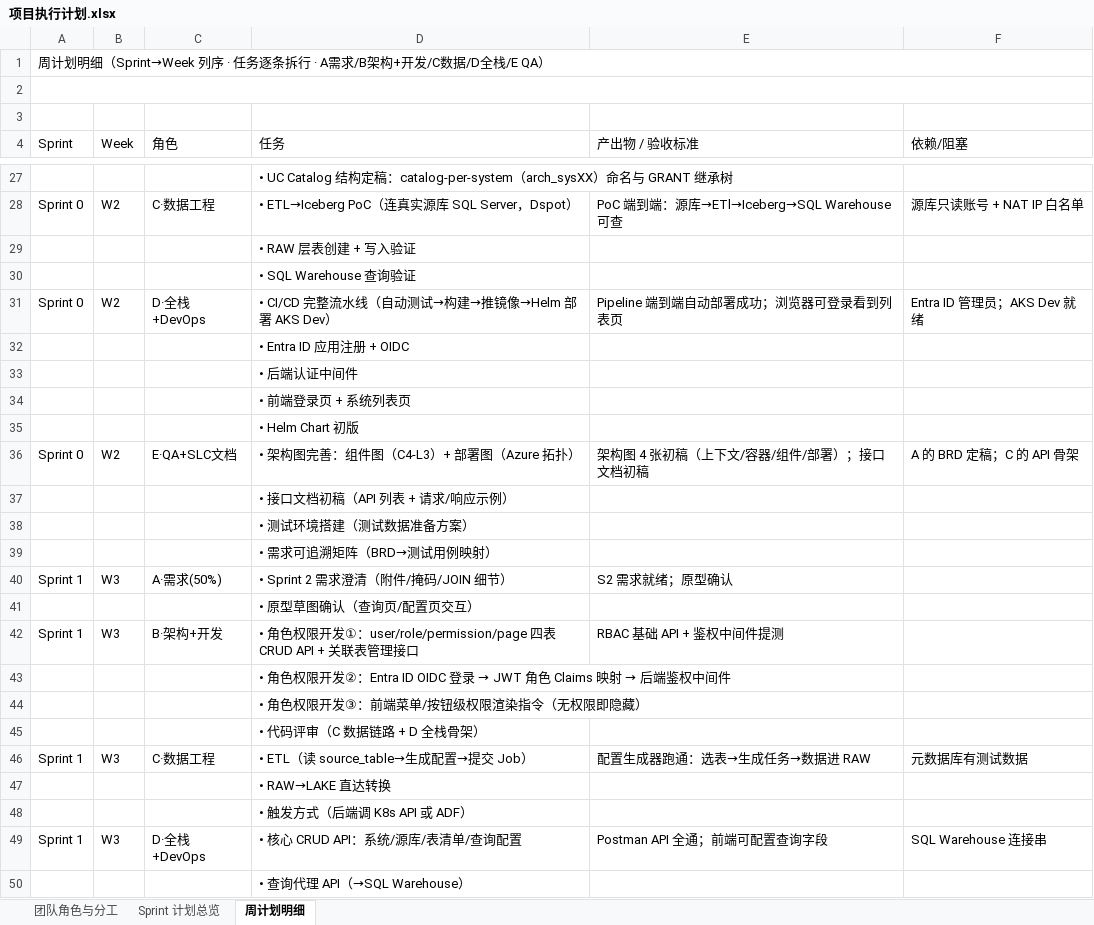
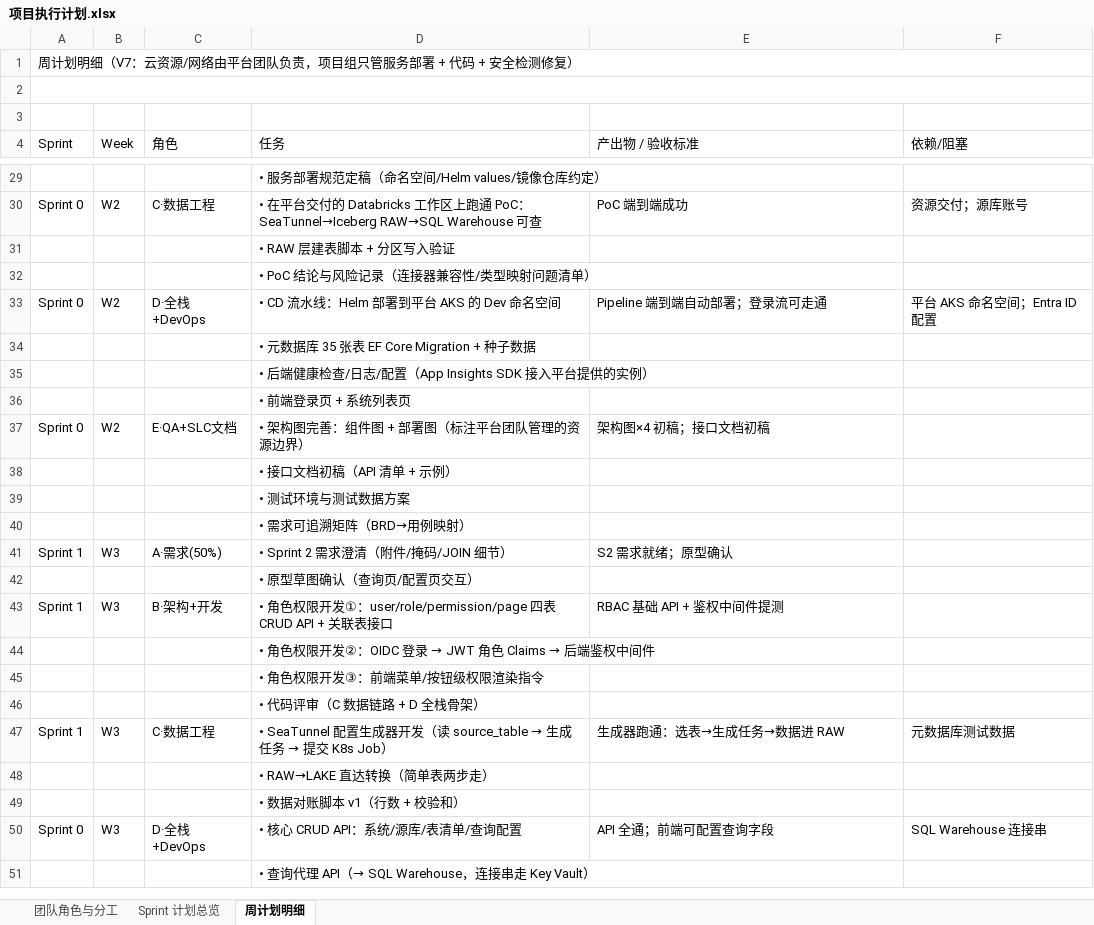
Before and after one commit to DoctoryJava/RimsDecommision, an Excel workbook: report/项目执行计划.xlsx, sheet 周计划明细, drawn as a sheet; only a part is shown, gaps mark what is left out; values as stored, in another font and other column widths than the file's, no cell formats; removed rows and columns are numbered as before the commit, all else as after; the diff covers the shown part only; the diff names each change by its address in the sheet, - before the commit and + after, or states it on an @@ line.

Commit message:
docs: 周计划 V7 — 云资源/网络移交平台团队，聚焦服务/代码/安全
- 前提修订：资源申请与网络由专门团队负责，项目组只部署服务
- B 架构：W1 改为架构定稿+资源申请单+验收平台交付资源；不再搭 VNet/NCC
- C 数据工程：去掉工作区开通，改用平台交付的 Databricks；增加凭据零硬编码
- D 全栈+DevOps：部署目标改为平台提供的 AKS 命名空间；新增代码安全四道
  CI 门禁（SAST/依赖扫描/密钥扫描/镜像扫描）与高中危修复任务，贯穿 W3~W10
- E QA：新增安全测试三批次（注入/越权/生产前清单）与修复验证回归
- A 需求保持，Sheet1 三角色职责同步

Co-authored-by: arena-agent <297053741+arena-agent@users.noreply.github.com>

```diff
--- a/report/项目执行计划.xlsx (sheet 周计划明细)
+++ b/report/项目执行计划.xlsx (sheet 周计划明细)
-A1 (Sprint): …划明细（Sprint→Week 列序 · 任务逐条拆行 · A需求/B架构+开发/C数据/D全栈/E QA）
+A1 (Sprint): …划明细（V7：云资源/网络由平台团队负责，项目组只管服务部署 + 代码 + 安全检测修复）
-D29 (任务): • UC Catalog 结构定稿：catalog-per-system（arch_sysXX）命名与 GRANT 继承树
+D29 (任务): • 服务部署规范定稿（命名空间/Helm values/镜像仓库约定）
-D30 (任务): • ETL→Iceberg PoC（连真实源库 SQL Server，Dspot）
+D30 (任务): • 在平台交付的 Databricks 工作区上跑通 PoC：SeaTunnel→Iceberg RAW→SQL Warehouse 可查
-E30 (产出物 / 验收标准): PoC 端到端：源库→ETl→Iceberg→SQL Warehouse 可查
+E30 (产出物 / 验收标准): PoC 端到端成功
-F30 (依赖/阻塞): 源库只读账号 + NAT IP 白名单
+F30 (依赖/阻塞): 资源交付；源库账号
-D31 (任务): • RAW 层表创建 + 写入验证
+D31 (任务): • RAW 层建表脚本 + 分区写入验证
-D32 (任务): • SQL Warehouse 查询验证
+D32 (任务): • PoC 结论与风险记录（连接器兼容性/类型映射问题清单）
-D33 (任务): • CI/CD 完整流水线（自动测试→构建→推镜像→Helm 部署 AKS Dev）
+D33 (任务): • CD 流水线：Helm 部署到平台 AKS 的 Dev 命名空间
-E33 (产出物 / 验收标准): Pipeline 端到端自动部署成功；浏览器可登录看到列表页
+E33 (产出物 / 验收标准): Pipeline 端到端自动部署；登录流可走通
-F33 (依赖/阻塞): Entra ID 管理员；AKS Dev 就绪
+F33 (依赖/阻塞): 平台 AKS 命名空间；Entra ID 配置
-D34 (任务): • Entra ID 应用注册 + OIDC
+D34 (任务): • 元数据库 35 张表 EF Core Migration + 种子数据
-D35 (任务): • 后端认证中间件
+D35 (任务): • 后端健康检查/日志/配置（App Insights SDK 接入平台提供的实例）
-row 35:  |  |  | • Helm Chart 初版
-D37 (任务): • 架构图完善：组件图（C4-L3）+ 部署图（Azure 拓扑）
+D37 (任务): • 架构图完善：组件图 + 部署图（标注平台团队管理的资源边界）
-E37 (产出物 / 验收标准): 架构图 4 张初稿（上下文/容器/组件/部署）；接口文档初稿
+E37 (产出物 / 验收标准): 架构图×4 初稿；接口文档初稿
-F37 (依赖/阻塞): A 的 BRD 定稿；C 的 API 骨架
+F37 (依赖/阻塞): (empty)
-D38 (任务): • 接口文档初稿（API 列表 + 请求/响应示例）
+D38 (任务): • 接口文档初稿（API 清单 + 示例）
-D39 (任务): • 测试环境搭建（测试数据准备方案）
+D39 (任务): • 测试环境与测试数据方案
-D40 (任务): • 需求可追溯矩阵（BRD→测试用例映射）
+D40 (任务): • 需求可追溯矩阵（BRD→用例映射）
-D43 (任务): …+ 关联表管理接口
+D43 (任务): …+ 关联表接口
@@ D44 (任务): …开发②：Entra ID OIDC 登录 → JWT 角色 Claims 映射 → 后端鉴… → …开发②：OIDC 登录 → JWT 角色 Claims → 后端鉴… @@
-D45 (任务): • 角色权限开发③：前端菜单/按钮级权限渲染指令（无权限即隐藏）
+D45 (任务): • 角色权限开发③：前端菜单/按钮级权限渲染指令
@@ D47 (任务): • ETL（读 source_table→生成配置→提交 Job） → • SeaTunnel 配置生成器开发（读 source_table → 生成任务 → 提交 K8s Job） @@
-E47 (产出物 / 验收标准): 配置生成器跑通：选表→生成任务→数据进 RAW
+E47 (产出物 / 验收标准): 生成器跑通：选表→生成任务→数据进 RAW
-F47 (依赖/阻塞): 元数据库有测试数据
+F47 (依赖/阻塞): 元数据库测试数据
-D48 (任务): • RAW→LAKE 直达转换
+D48 (任务): • RAW→LAKE 直达转换（简单表两步走）
-D49 (任务): • 触发方式（后端调 K8s API 或 ADF）
+D49 (任务): • 数据对账脚本 v1（行数 + 校验和）
-A50 (Sprint): Sprint 1
+A50 (Sprint): Sprint 0
-E50 (产出物 / 验收标准): Postman API 全通；前端可配置查询字段
+E50 (产出物 / 验收标准): API 全通；前端可配置查询字段
-D51 (任务): • 查询代理 API（→SQL Warehouse）
+D51 (任务): • 查询代理 API（→ SQL Warehouse，连接串走 Key Vault）
```
Also changed, not shown: 9 added rows, 15 removed rows and 186 edited cells elsewhere in this sheet, sheet 团队角色与分工, cell formats.
